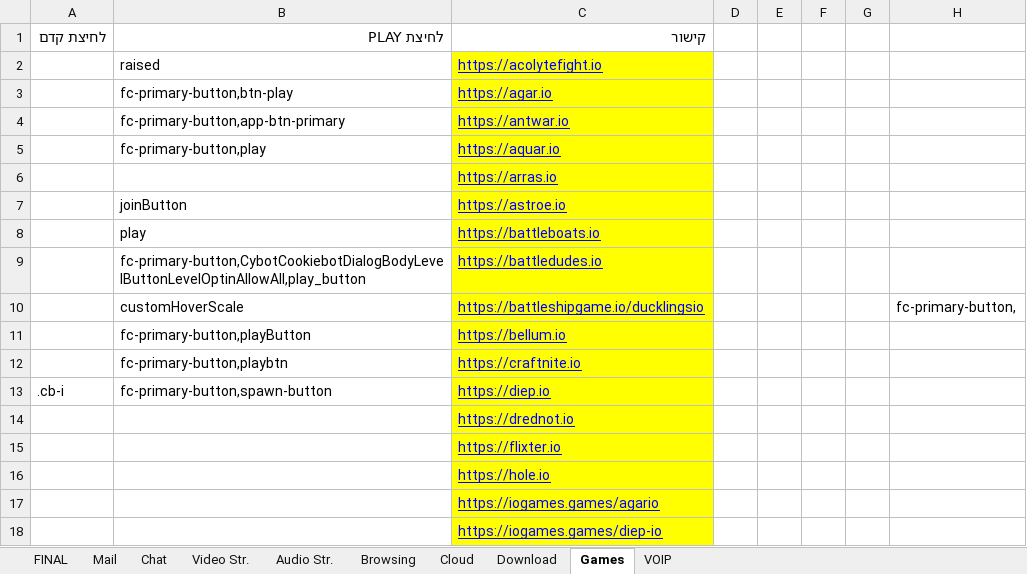
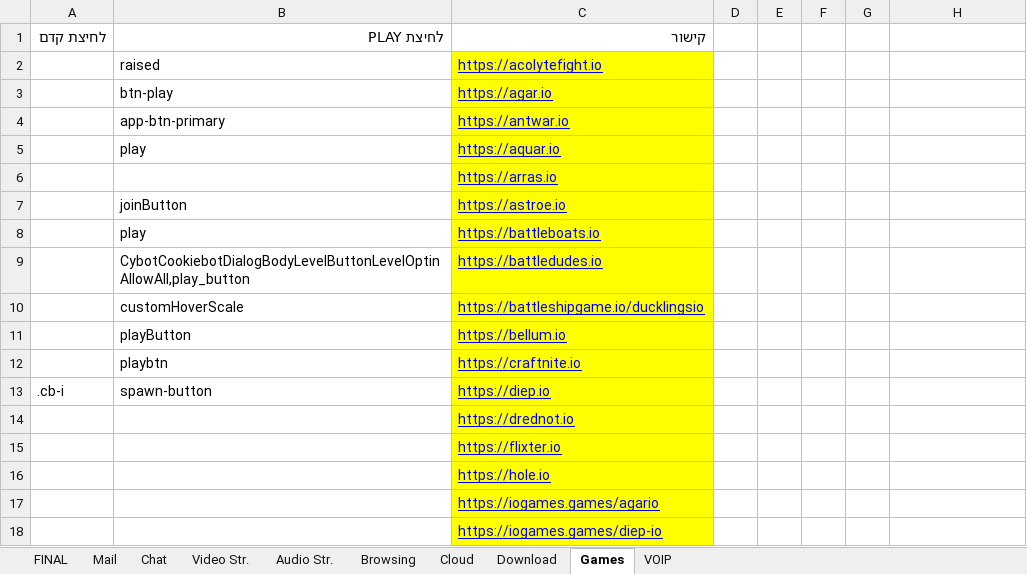
Before and after one commit to yaelrosen77/Final_Project, an Excel workbook: Crawler/App_direct_links.xlsx, sheet Games, drawn as a sheet; only a part is shown; values as stored, in another font and other column widths than the file's, no borders; the diff names each change by its address in the sheet, - before the commit and + after, or states it on an @@ line.

```diff
--- a/Crawler/App_direct_links.xlsx (sheet Games)
+++ b/Crawler/App_direct_links.xlsx (sheet Games)
-B3: fc-primary-button,btn-play
+B3: btn-play
-B4: fc-primary-button,app-btn-primary
+B4: app-btn-primary
-B5: fc-primary-button,play
+B5: play
-B9: fc-primary-button,CybotCookiebotDialogBodyLevelButtonLevelOptinAllowAll,play_button
+B9: CybotCookiebotDialogBodyLevelButtonLevelOptinAllowAll,play_button
-H10: fc-primary-button,
+H10: (empty)
-B11: fc-primary-button,playButton
+B11: playButton
-B12: fc-primary-button,playbtn
+B12: playbtn
-B13: fc-primary-button,spawn-button
+B13: spawn-button
```
Also changed, not shown: 4 other files.
